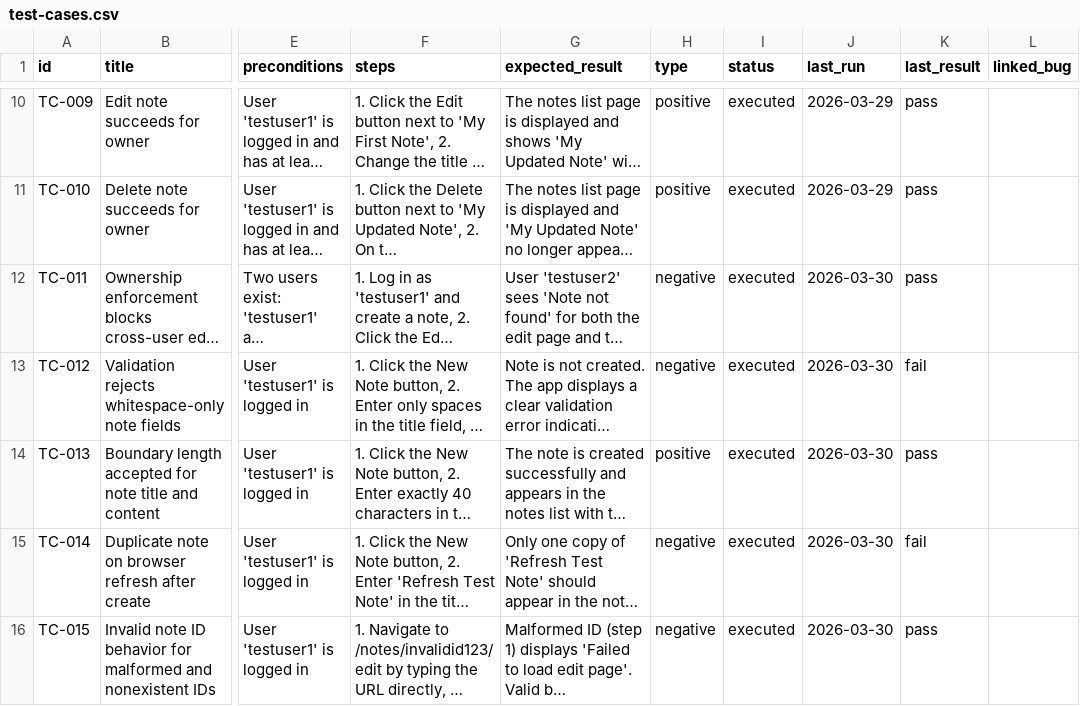
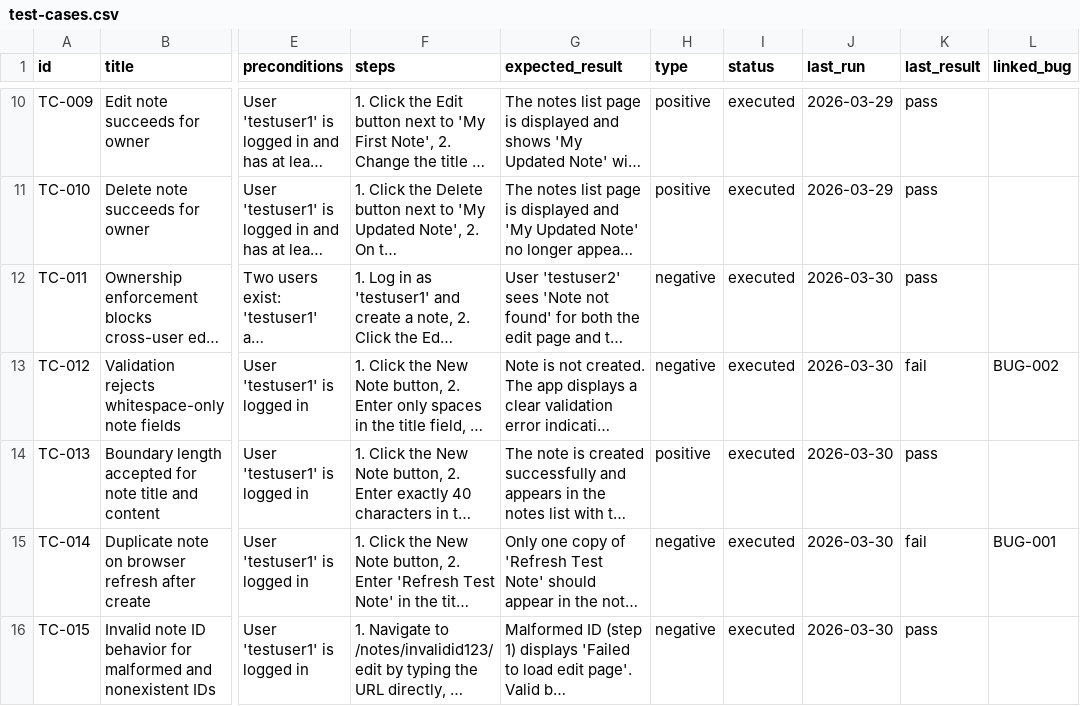
Before and after one commit to daniel-mailhiot/note-taking-app-qa, a CSV file: docs/test-cases.csv, drawn as a sheet; only a part is shown, gaps mark what is left out; long unchanged cells end in …; the diff names each change by its address in the sheet, - before the commit and + after, or states it on an @@ line.

Commit message:
Finalize TR-01: populate defects table and link failing test cases to bug IDs

```diff
--- a/docs/test-cases.csv
+++ b/docs/test-cases.csv
-L13 (linked_bug): (empty)
+L13 (linked_bug): BUG-002
-L15 (linked_bug): (empty)
+L15 (linked_bug): BUG-001
```
Also changed, not shown: 1 other file.
